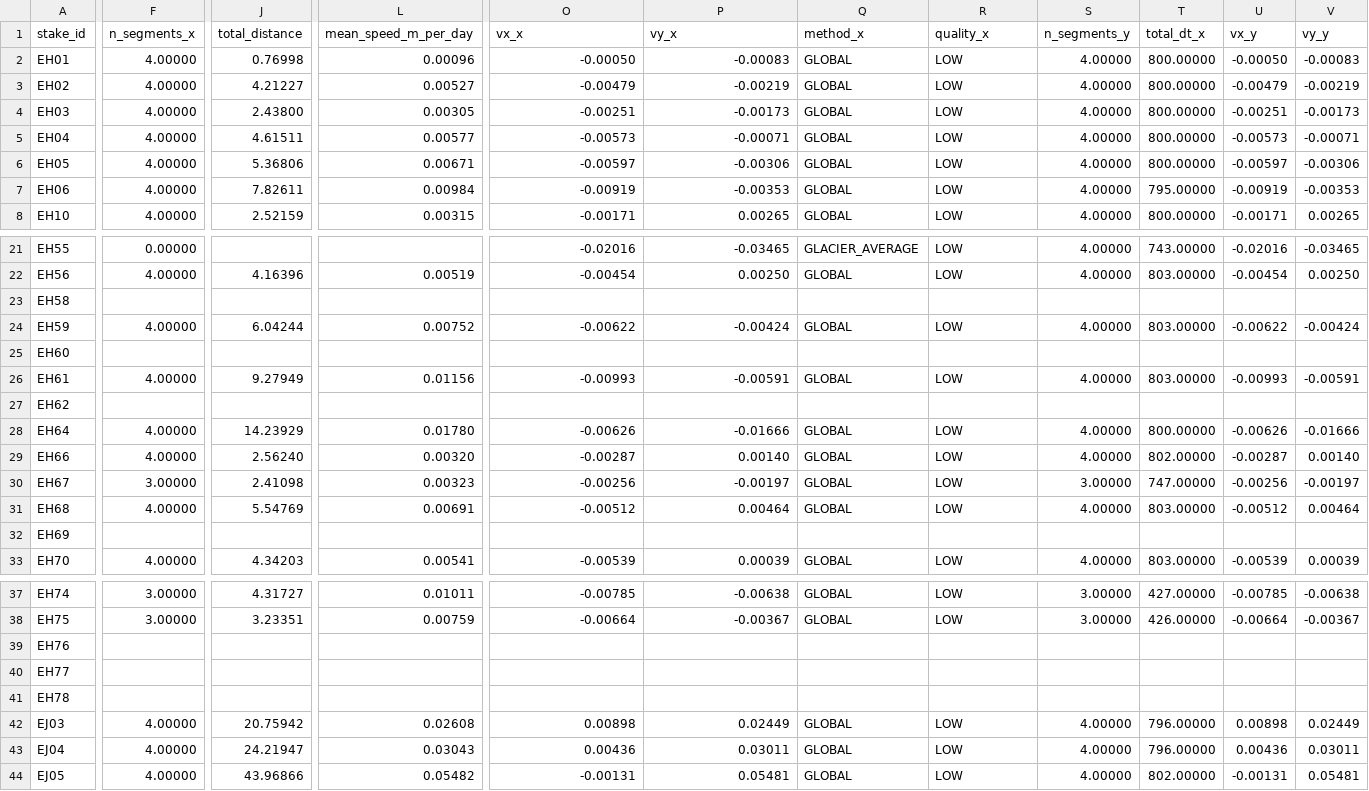
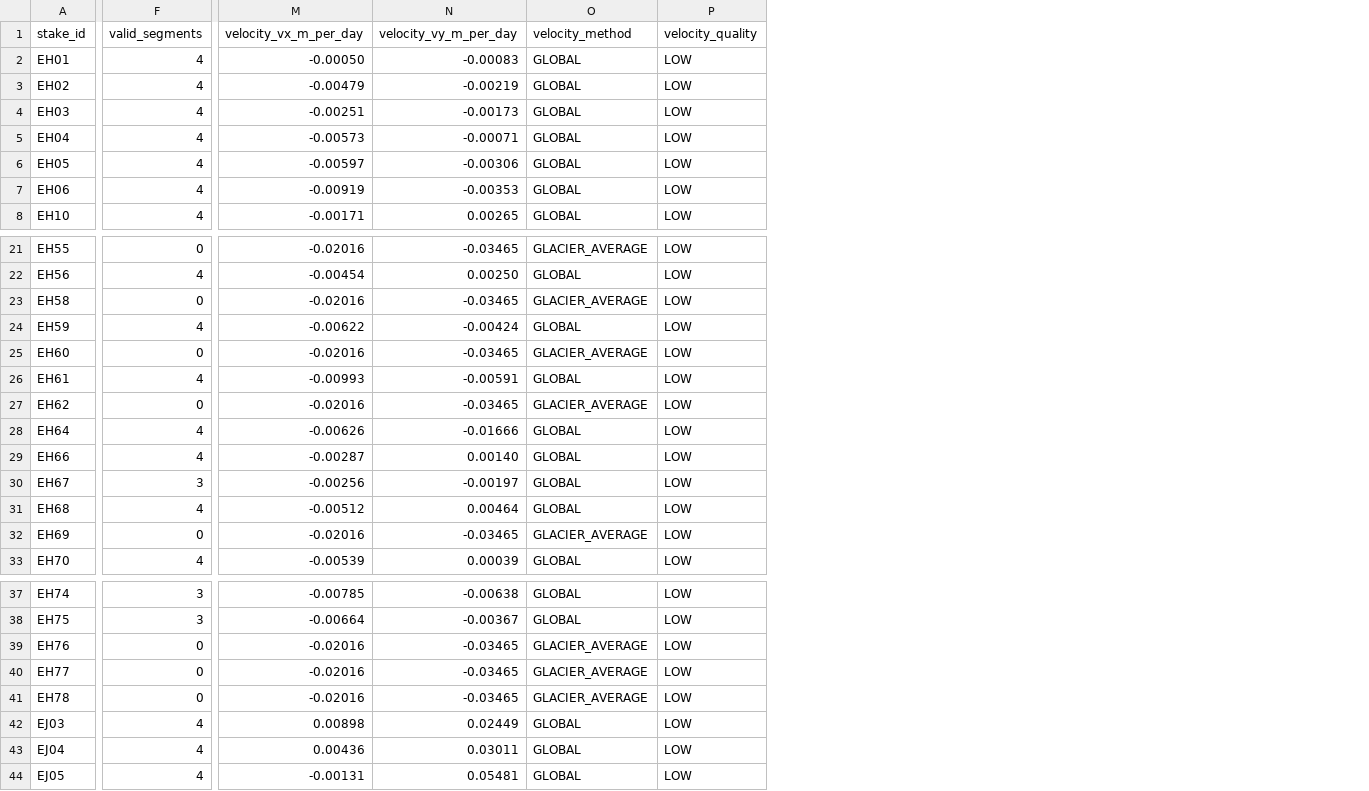
Before and after one commit to valdns-upm/Dev, a CSV file: outputs/stakes_summary.csv, drawn as a sheet; only a part is shown, gaps mark what is left out; removed rows and columns are numbered as before the commit, all else as after; the diff covers the shown part only; the diff names each change by its address in the sheet, - before the commit and + after, or states it on an @@ line.

Commit message:
upgrade output  stake_summary.csv

```diff
--- a/outputs/stakes_summary.csv
+++ b/outputs/stakes_summary.csv
-column F (n_segments_x), rows 2-8: all 4.00000; rows 21-33: 0.00000 | 4.00000 |  | 4.00000 |  | 4.00000 |  | 4.00000 | 4.00000 | 3.00000 | 4.00000 |  | 4.00000; rows 37-44: 3.00000 | 3.00000 |  |  |  | 4.00000 | 4.00000 | 4.00000
+column F (valid_segments), rows 2-8: all 4; rows 21-33: 0 | 4 | 0 | 4 | 0 | 4 | 0 | 4 | 4 | 3 | 4 | 0 | 4; rows 37-44: 3 | 3 | 0 | 0 | 0 | 4 | 4 | 4
-column J (total_distance), rows 2-8: 0.76998 | 4.21227 | 2.43800 | 4.61511 | 5.36806 | 7.82611 | 2.52159; rows 22-33: 4.16396 |  | 6.04244 |  | 9.27949 |  | 14.23929 | 2.56240 | 2.41098 | 5.54769 |  | 4.34203; rows 37-44: 4.31727 | 3.23351 |  |  |  | 20.75942 | 24.21947 | 43.96866
-column L (mean_speed_m_per_day), rows 2-8: 0.00096 | 0.00527 | 0.00305 | 0.00577 | 0.00671 | 0.00984 | 0.00315; rows 22-33: 0.00519 |  | 0.00752 |  | 0.01156 |  | 0.01780 | 0.00320 | 0.00323 | 0.00691 |  | 0.00541; rows 37-44: 0.01011 | 0.00759 |  |  |  | 0.02608 | 0.03043 | 0.05482
-column S (n_segments_y), rows 2-8: all 4.00000; rows 21-33: 4.00000 | 4.00000 |  | 4.00000 |  | 4.00000 |  | 4.00000 | 4.00000 | 3.00000 | 4.00000 |  | 4.00000; rows 37-44: 3.00000 | 3.00000 |  |  |  | 4.00000 | 4.00000 | 4.00000
-column T (total_dt_x), rows 2-8: 800.00000 | 800.00000 | 800.00000 | 800.00000 | 800.00000 | 795.00000 | 800.00000; rows 21-33: 743.00000 | 803.00000 |  | 803.00000 |  | 803.00000 |  | 800.00000 | 802.00000 | 747.00000 | 803.00000 |  | 803.00000; rows 37-44: 427.00000 | 426.00000 |  |  |  | 796.00000 | 796.00000 | 802.00000
-column U (vx_y), rows 2-8: -0.00050 | -0.00479 | -0.00251 | -0.00573 | -0.00597 | -0.00919 | -0.00171; rows 21-33: -0.02016 | -0.00454 |  | -0.00622 |  | -0.00993 |  | -0.00626 | -0.00287 | -0.00256 | -0.00512 |  | -0.00539; rows 37-44: -0.00785 | -0.00664 |  |  |  | 0.00898 | 0.00436 | -0.00131
-column V (vy_y), rows 2-8: -0.00083 | -0.00219 | -0.00173 | -0.00071 | -0.00306 | -0.00353 | 0.00265; rows 21-33: -0.03465 | 0.00250 |  | -0.00424 |  | -0.00591 |  | -0.01666 | 0.00140 | -0.00197 | 0.00464 |  | 0.00039; rows 37-44: -0.00638 | -0.00367 |  |  |  | 0.02449 | 0.03011 | 0.05481
-M1: vx_x
+M1: velocity_vx_m_per_day
-N1: vy_x
+N1: velocity_vy_m_per_day
-O1: method_x
+O1: velocity_method
-P1: quality_x
+P1: velocity_quality
-M23 (velocity_vx_m_per_day): (empty)
+M23 (velocity_vx_m_per_day): -0.02016
-N23 (velocity_vy_m_per_day): (empty)
+N23 (velocity_vy_m_per_day): -0.03465
-O23 (velocity_method): (empty)
+O23 (velocity_method): GLACIER_AVERAGE
-P23 (velocity_quality): (empty)
+P23 (velocity_quality): LOW
-M25 (velocity_vx_m_per_day): (empty)
+M25 (velocity_vx_m_per_day): -0.02016
-N25 (velocity_vy_m_per_day): (empty)
+N25 (velocity_vy_m_per_day): -0.03465
-O25 (velocity_method): (empty)
+O25 (velocity_method): GLACIER_AVERAGE
-P25 (velocity_quality): (empty)
+P25 (velocity_quality): LOW
-M27 (velocity_vx_m_per_day): (empty)
+M27 (velocity_vx_m_per_day): -0.02016
-N27 (velocity_vy_m_per_day): (empty)
+N27 (velocity_vy_m_per_day): -0.03465
-O27 (velocity_method): (empty)
+O27 (velocity_method): GLACIER_AVERAGE
-P27 (velocity_quality): (empty)
+P27 (velocity_quality): LOW
-M32 (velocity_vx_m_per_day): (empty)
+M32 (velocity_vx_m_per_day): -0.02016
-N32 (velocity_vy_m_per_day): (empty)
+N32 (velocity_vy_m_per_day): -0.03465
-O32 (velocity_method): (empty)
+O32 (velocity_method): GLACIER_AVERAGE
-P32 (velocity_quality): (empty)
+P32 (velocity_quality): LOW
-M39:M41 (velocity_vx_m_per_day): (empty)
+M39:M41 (velocity_vx_m_per_day): -0.02016
-N39:N41 (velocity_vy_m_per_day): (empty)
+N39:N41 (velocity_vy_m_per_day): -0.03465
-O39:O41 (velocity_method): (empty)
+O39:O41 (velocity_method): GLACIER_AVERAGE
-P39:P41 (velocity_quality): (empty)
+P39:P41 (velocity_quality): LOW
```
Also changed, not shown: 4 removed columns and 15 edited cells elsewhere in this file, 2 other files.
